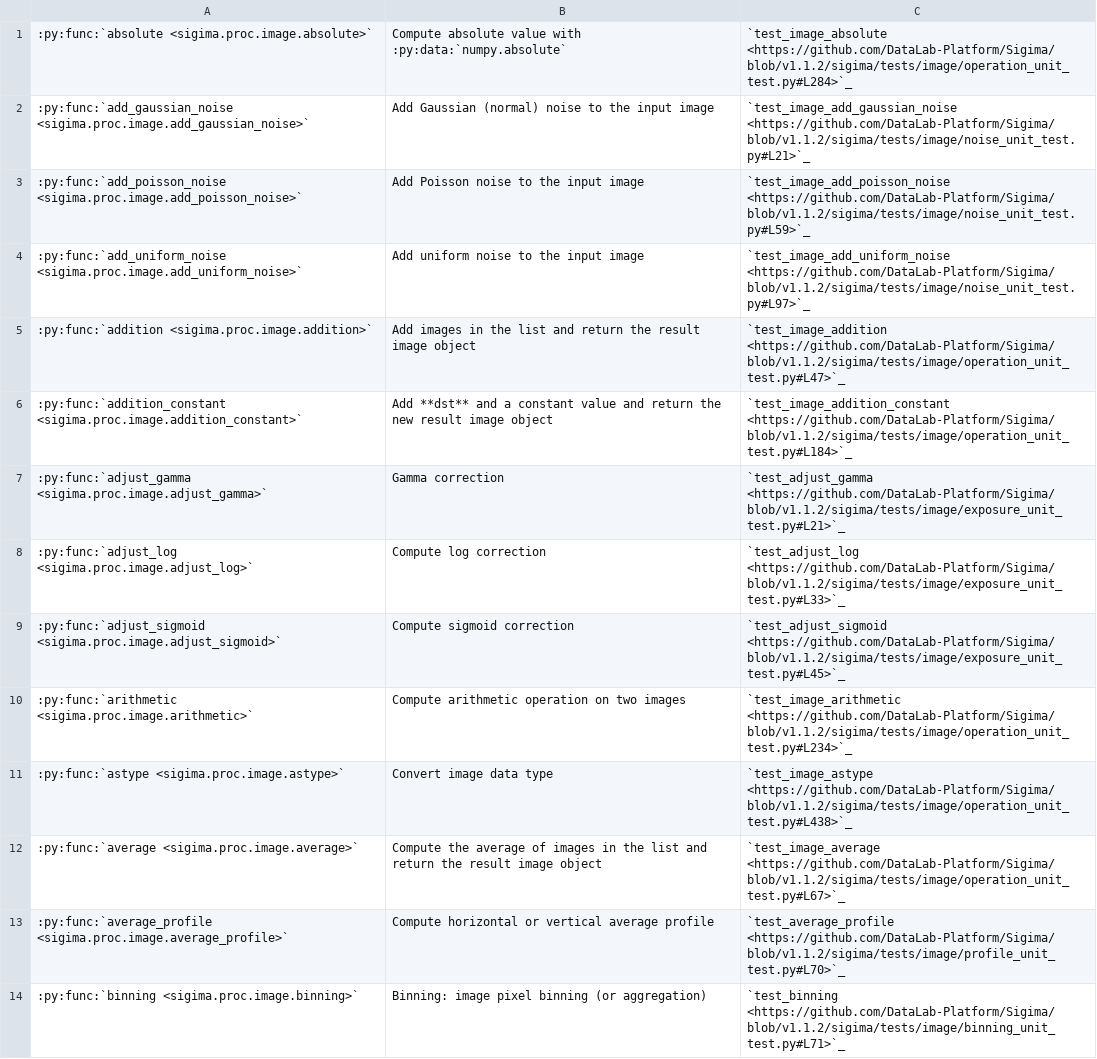
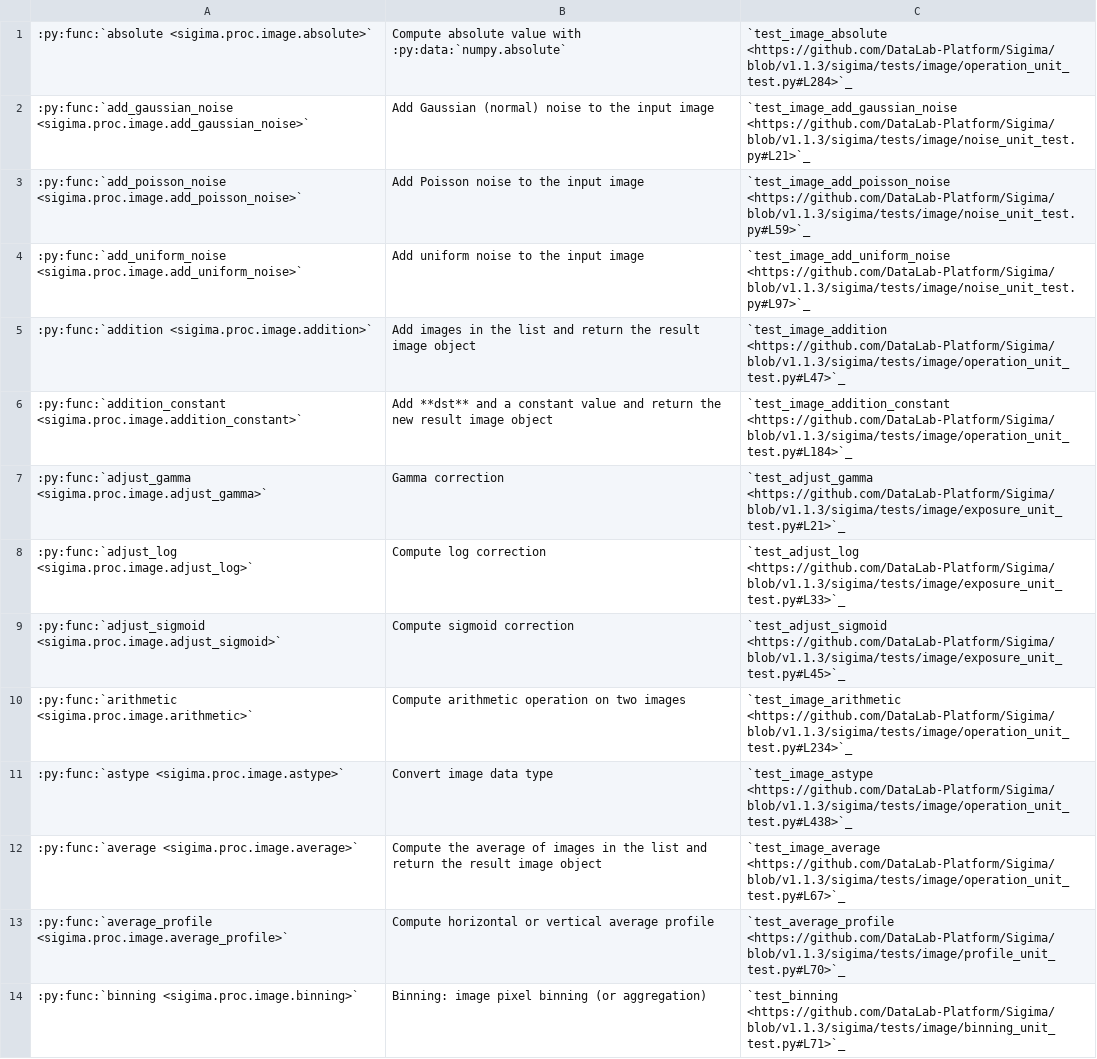
Before and after one commit to DataLab-Platform/DataLab, a CSV file: doc/validation_status_image.csv, drawn as a sheet; only a part is shown; the diff covers the shown part only; the diff names each change by its address in the sheet, - before the commit and + after, or states it on an @@ line.

```diff
--- a/doc/validation_status_image.csv
+++ b/doc/validation_status_image.csv
-C1: `test_image_absolute <https://github.com/DataLab-Platform/Sigima/blob/v1.1.2/sigima/tests/image/operation_unit_test.py#L284>`_
+C1: `test_image_absolute <https://github.com/DataLab-Platform/Sigima/blob/v1.1.3/sigima/tests/image/operation_unit_test.py#L284>`_
-C2: `test_image_add_gaussian_noise <https://github.com/DataLab-Platform/Sigima/blob/v1.1.2/sigima/tests/image/noise_unit_test.py#L21>`_
+C2: `test_image_add_gaussian_noise <https://github.com/DataLab-Platform/Sigima/blob/v1.1.3/sigima/tests/image/noise_unit_test.py#L21>`_
-C3: `test_image_add_poisson_noise <https://github.com/DataLab-Platform/Sigima/blob/v1.1.2/sigima/tests/image/noise_unit_test.py#L59>`_
+C3: `test_image_add_poisson_noise <https://github.com/DataLab-Platform/Sigima/blob/v1.1.3/sigima/tests/image/noise_unit_test.py#L59>`_
-C4: `test_image_add_uniform_noise <https://github.com/DataLab-Platform/Sigima/blob/v1.1.2/sigima/tests/image/noise_unit_test.py#L97>`_
+C4: `test_image_add_uniform_noise <https://github.com/DataLab-Platform/Sigima/blob/v1.1.3/sigima/tests/image/noise_unit_test.py#L97>`_
-C5: `test_image_addition <https://github.com/DataLab-Platform/Sigima/blob/v1.1.2/sigima/tests/image/operation_unit_test.py#L47>`_
+C5: `test_image_addition <https://github.com/DataLab-Platform/Sigima/blob/v1.1.3/sigima/tests/image/operation_unit_test.py#L47>`_
-C6: `test_image_addition_constant <https://github.com/DataLab-Platform/Sigima/blob/v1.1.2/sigima/tests/image/operation_unit_test.py#L184>`_
+C6: `test_image_addition_constant <https://github.com/DataLab-Platform/Sigima/blob/v1.1.3/sigima/tests/image/operation_unit_test.py#L184>`_
-C7: `test_adjust_gamma <https://github.com/DataLab-Platform/Sigima/blob/v1.1.2/sigima/tests/image/exposure_unit_test.py#L21>`_
+C7: `test_adjust_gamma <https://github.com/DataLab-Platform/Sigima/blob/v1.1.3/sigima/tests/image/exposure_unit_test.py#L21>`_
-C8: `test_adjust_log <https://github.com/DataLab-Platform/Sigima/blob/v1.1.2/sigima/tests/image/exposure_unit_test.py#L33>`_
+C8: `test_adjust_log <https://github.com/DataLab-Platform/Sigima/blob/v1.1.3/sigima/tests/image/exposure_unit_test.py#L33>`_
-C9: `test_adjust_sigmoid <https://github.com/DataLab-Platform/Sigima/blob/v1.1.2/sigima/tests/image/exposure_unit_test.py#L45>`_
+C9: `test_adjust_sigmoid <https://github.com/DataLab-Platform/Sigima/blob/v1.1.3/sigima/tests/image/exposure_unit_test.py#L45>`_
-C10: `test_image_arithmetic <https://github.com/DataLab-Platform/Sigima/blob/v1.1.2/sigima/tests/image/operation_unit_test.py#L234>`_
+C10: `test_image_arithmetic <https://github.com/DataLab-Platform/Sigima/blob/v1.1.3/sigima/tests/image/operation_unit_test.py#L234>`_
-C11: `test_image_astype <https://github.com/DataLab-Platform/Sigima/blob/v1.1.2/sigima/tests/image/operation_unit_test.py#L438>`_
+C11: `test_image_astype <https://github.com/DataLab-Platform/Sigima/blob/v1.1.3/sigima/tests/image/operation_unit_test.py#L438>`_
-C12: `test_image_average <https://github.com/DataLab-Platform/Sigima/blob/v1.1.2/sigima/tests/image/operation_unit_test.py#L67>`_
+C12: `test_image_average <https://github.com/DataLab-Platform/Sigima/blob/v1.1.3/sigima/tests/image/operation_unit_test.py#L67>`_
-C13: `test_average_profile <https://github.com/DataLab-Platform/Sigima/blob/v1.1.2/sigima/tests/image/profile_unit_test.py#L70>`_
+C13: `test_average_profile <https://github.com/DataLab-Platform/Sigima/blob/v1.1.3/sigima/tests/image/profile_unit_test.py#L70>`_
-C14: `test_binning <https://github.com/DataLab-Platform/Sigima/blob/v1.1.2/sigima/tests/image/binning_unit_test.py#L71>`_
+C14: `test_binning <https://github.com/DataLab-Platform/Sigima/blob/v1.1.3/sigima/tests/image/binning_unit_test.py#L71>`_
```
Also changed, not shown: 101 edited cells elsewhere in this file, doc/validation_status_signal.csv, 1 other file.
